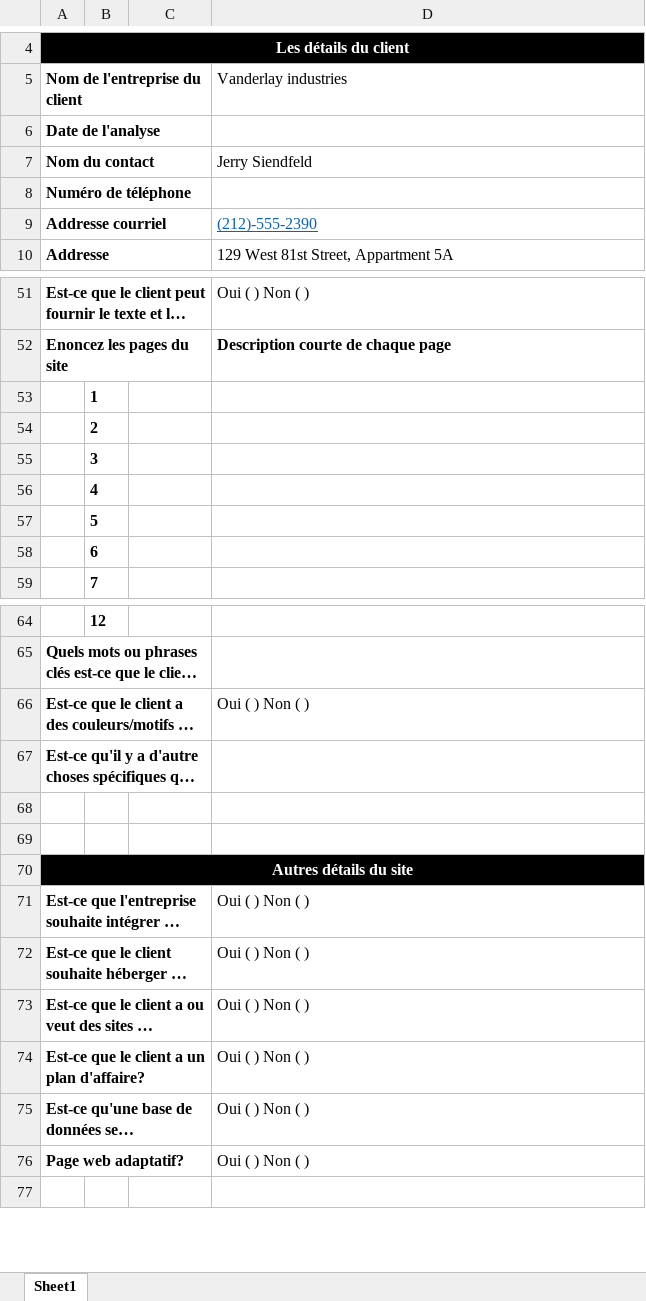
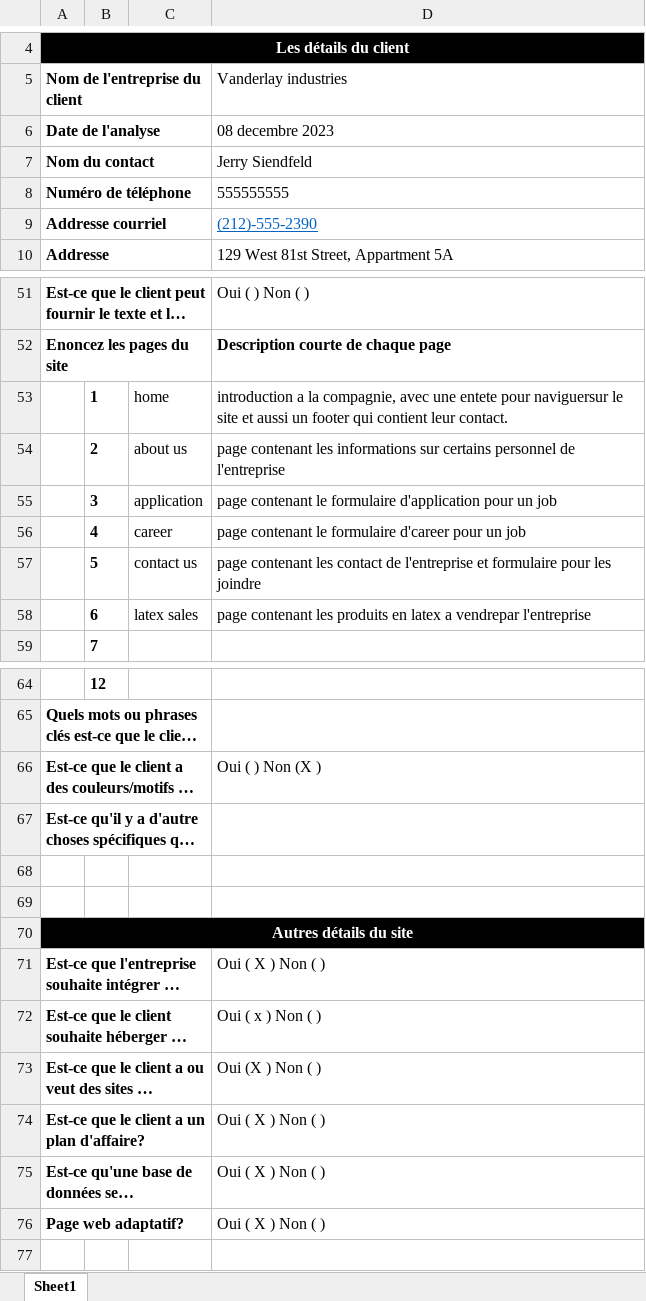
Before and after one commit to DimitriVielCCNB/Lab4-VanderlayIndustries-G2, an Excel workbook: Projet-Site Web-Grille de planification.xlsx, sheet Sheet1, drawn as a sheet; only a part is shown, gaps mark what is left out; long unchanged cells end in …; values as stored, in another font and other column widths than the file's, no borders; removed rows and columns are numbered as before the commit, all else as after; the diff covers the shown part only; the diff names each change by its address in the sheet, - before the commit and + after, or states it on an @@ line.

Commit message:
final

```diff
--- a/Projet-Site Web-Grille de planification.xlsx (sheet Sheet1)
+++ b/Projet-Site Web-Grille de planification.xlsx (sheet Sheet1)
-D6 (Vanderlay industries): (empty)
+D6 (Vanderlay industries): 08 decembre 2023
-D8 (Vanderlay industries): (empty)
+D8 (Vanderlay industries): 555555555
-row 53:  | 1
-row 54:  | 2
-row 55:  | 3
-row 56:  | 4
-row 57:  | 5
-row 58:  | 6
+row 53:  | 1 | home | introduction a la compagnie, avec une entete pour naviguersur le site et aussi un footer qui contient leur contact.
+row 54:  | 2 | about us | page contenant les informations sur certains personnel de l'entreprise
+row 55:  | 3 | application | page contenant le formulaire d'application pour un job
+row 56:  | 4 | career | page contenant le formulaire d'career pour un job
+row 57:  | 5 | contact us | page contenant les contact de l'entreprise et formulaire pour les joindre
+row 58:  | 6 | latex sales | page contenant les produits en latex a vendrepar l'entreprise
-D66 (Vanderlay industries): Oui ( ) Non ( )
+D66 (Vanderlay industries): Oui ( ) Non (X )
-D71 (Vanderlay industries): Oui ( ) Non ( )
+D71 (Vanderlay industries): Oui ( X ) Non ( )
-D72 (Vanderlay industries): Oui ( ) Non ( )
+D72 (Vanderlay industries): Oui ( x ) Non ( )
-D73 (Vanderlay industries): Oui ( ) Non ( )
+D73 (Vanderlay industries): Oui (X ) Non ( )
-D74:D76 (Vanderlay industries): Oui ( ) Non ( )
+D74:D76 (Vanderlay industries): Oui ( X ) Non ( )
```
Also changed, not shown: 11 edited cells elsewhere in this sheet.
